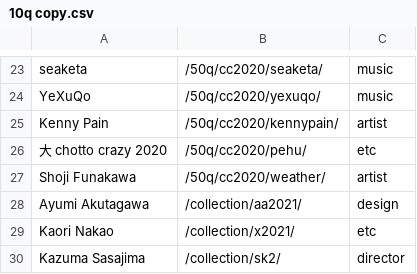
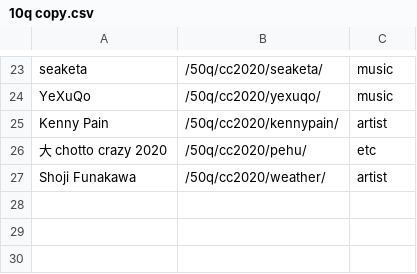
Before and after one commit to ichoose-pe-hu/10q, a CSV file: 10q copy.csv, drawn as a sheet; only a part is shown, gaps mark what is left out.

```diff
--- a/10q copy.csv
+++ b/10q copy.csv
@@ -27,4 +27 @@ Kenny Pain,/50q/cc2020/kennypain/,artist
 Shoji Funakawa,/50q/cc2020/weather/,artist
-Ayumi Akutagawa,/collection/aa2021/,design
-Kaori Nakao,/collection/x2021/,etc
-Kazuma Sasajima,/collection/sk2/,director
```
Also changed, not shown: 4 other files.
